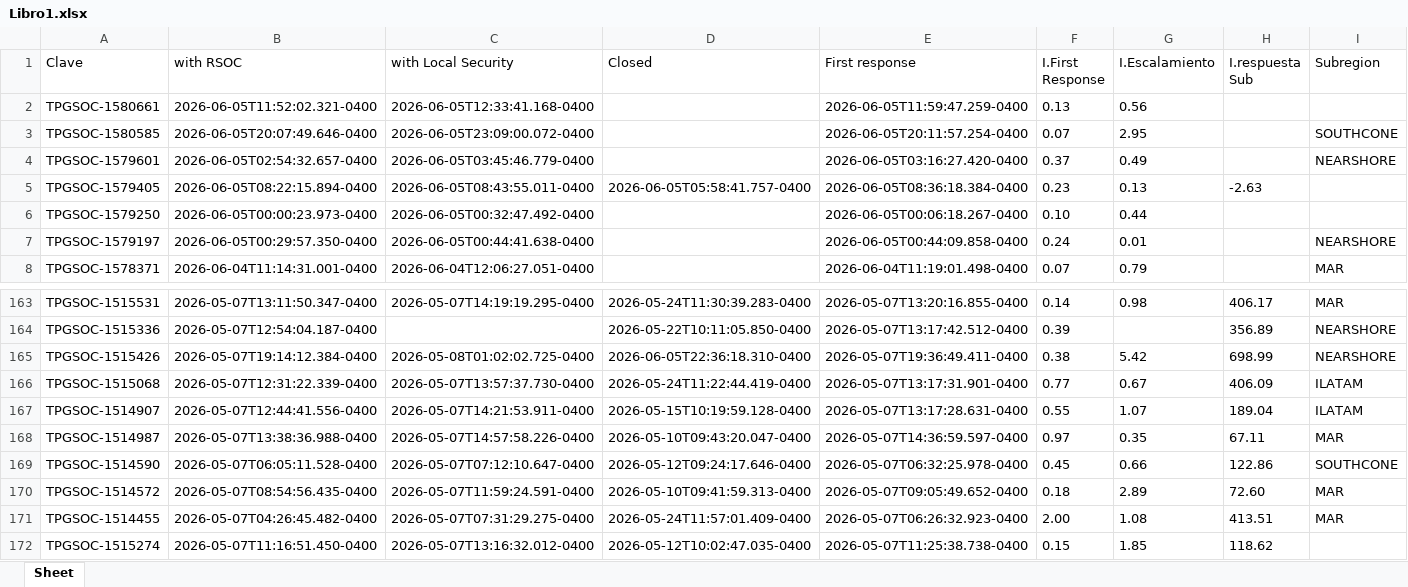
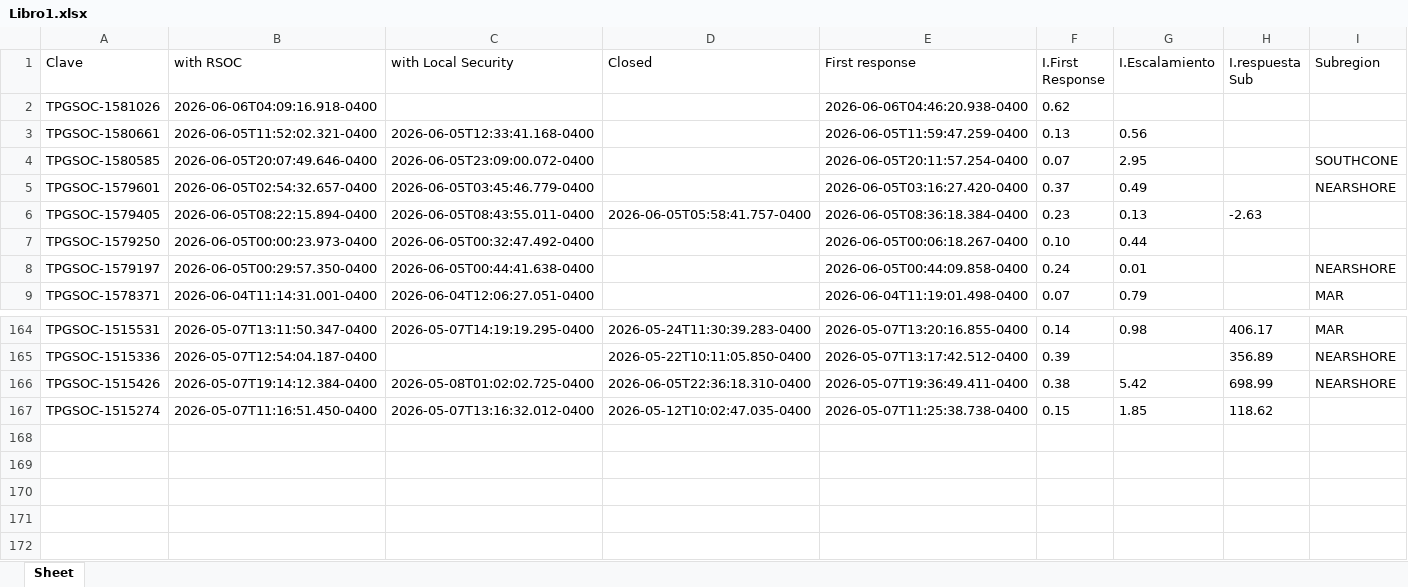
Before and after one commit to angeval25/TS, an Excel workbook: Libro1.xlsx, sheet Sheet, drawn as a sheet; only a part is shown, gaps mark what is left out; values as stored, in another font and other column widths than the file's, no borders; removed rows and columns are numbered as before the commit, all else as after; the diff names each change by its address in the sheet, - before the commit and + after, or states it on an @@ line.

Commit message:
Auto-update Libro1.xlsx 2026-06-06 13:06:10 UTC

```diff
--- a/Libro1.xlsx (sheet Sheet)
+++ b/Libro1.xlsx (sheet Sheet)
+row 2: TPGSOC-1581026 | 2026-06-06T04:09:16.918-0400 |  |  | 2026-06-06T04:46:20.938-0400 | 0.62
-row 166: TPGSOC-1515068 | 2026-05-07T12:31:22.339-0400 | 2026-05-07T13:57:37.730-0400 | 2026-05-24T11:22:44.419-0400 | 2026-05-07T13:17:31.901-0400 | 0.77 | 0.67 | 406.09 | ILATAM
-row 167: TPGSOC-1514907 | 2026-05-07T12:44:41.556-0400 | 2026-05-07T14:21:53.911-0400 | 2026-05-15T10:19:59.128-0400 | 2026-05-07T13:17:28.631-0400 | 0.55 | 1.07 | 189.04 | ILATAM
-row 168: TPGSOC-1514987 | 2026-05-07T13:38:36.988-0400 | 2026-05-07T14:57:58.226-0400 | 2026-05-10T09:43:20.047-0400 | 2026-05-07T14:36:59.597-0400 | 0.97 | 0.35 | 67.11 | MAR
-row 169: TPGSOC-1514590 | 2026-05-07T06:05:11.528-0400 | 2026-05-07T07:12:10.647-0400 | 2026-05-12T09:24:17.646-0400 | 2026-05-07T06:32:25.978-0400 | 0.45 | 0.66 | 122.86 | SOUTHCONE
-row 170: TPGSOC-1514572 | 2026-05-07T08:54:56.435-0400 | 2026-05-07T11:59:24.591-0400 | 2026-05-10T09:41:59.313-0400 | 2026-05-07T09:05:49.652-0400 | 0.18 | 2.89 | 72.60 | MAR
-row 171: TPGSOC-1514455 | 2026-05-07T04:26:45.482-0400 | 2026-05-07T07:31:29.275-0400 | 2026-05-24T11:57:01.409-0400 | 2026-05-07T06:26:32.923-0400 | 2.00 | 1.08 | 413.51 | MAR
```
